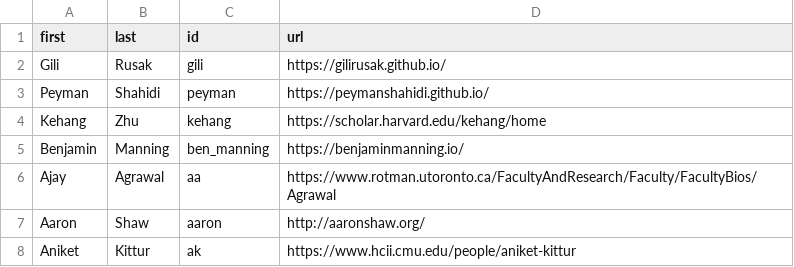
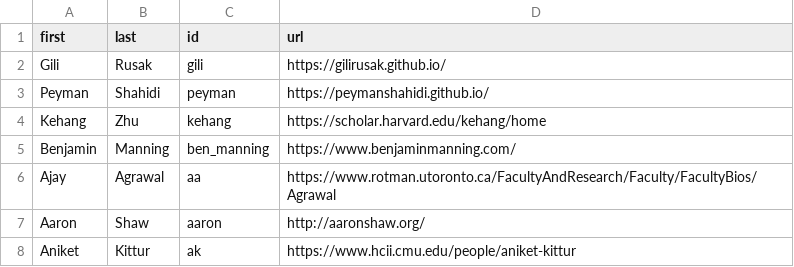
Before and after one commit to johnjosephhorton/johnjosephhorton.github.io, a CSV file: data/people.csv, drawn as a sheet; only a part is shown.

```diff
--- a/data/people.csv
+++ b/data/people.csv
@@ -4,3 +4,3 @@ Peyman,Shahidi,peyman,https://peymanshahidi.github.io/
 Kehang,Zhu,kehang,https://scholar.harvard.edu/kehang/home
-Benjamin,Manning,ben_manning,https://benjaminmanning.io/
+Benjamin,Manning,ben_manning,https://www.benjaminmanning.com/
 "Ajay ",Agrawal,aa,https://www.rotman.utoronto.ca/FacultyAndResearch/Faculty/FacultyBios/Agrawal
```
Also changed, not shown: data/awards.csv, data/versions.csv, 2 other files.
